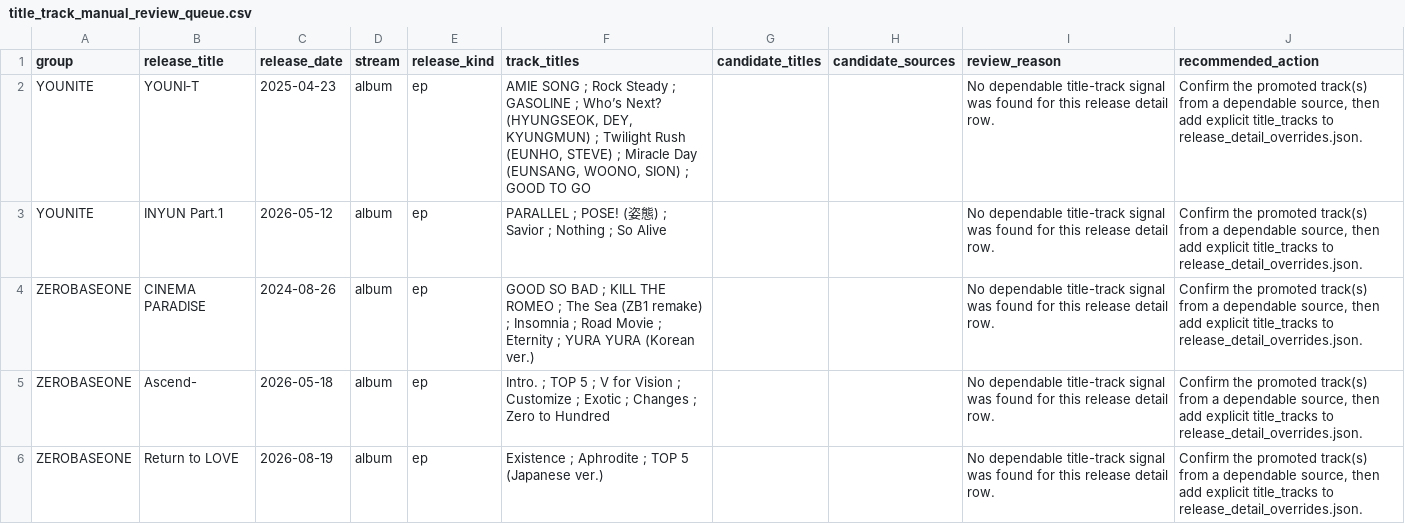
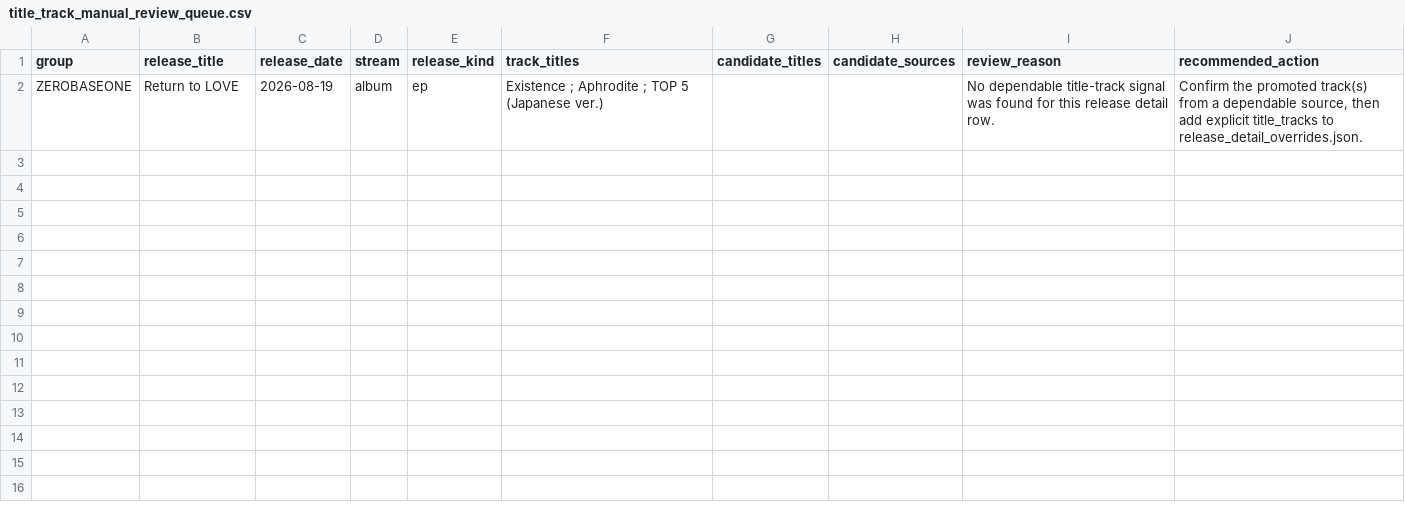
Before and after one commit to iAmSomething/idol-song-app, a CSV file: title_track_manual_review_queue.csv, drawn as a sheet.

```diff
--- a/title_track_manual_review_queue.csv
+++ b/title_track_manual_review_queue.csv
@@ -1,6 +1,2 @@
 group,release_title,release_date,stream,release_kind,track_titles,candidate_titles,candidate_sources,review_reason,recommended_action
-YOUNITE,YOUNI‐T,2025-04-23,album,ep,"AMIE SONG ; Rock Steady ; GASOLINE ; Who’s Next? (HYUNGSEOK, DEY, KYUNGMUN) ; Twilight Rush (EUNHO, STEVE) ; Miracle Day (EUNSANG, WOONO, SION) ; GOOD TO GO",,,No dependable title-track signal was found for this release detail row.,"Confirm the promoted track(s) from a dependable source, then add explicit title_tracks to release_detail_overrides.json."
-YOUNITE,INYUN Part.1,2026-05-12,album,ep,PARALLEL ; POSE! (姿態) ; Savior ; Nothing ; So Alive,,,No dependable title-track signal was found for this release detail row.,"Confirm the promoted track(s) from a dependable source, then add explicit title_tracks to release_detail_overrides.json."
-ZEROBASEONE,CINEMA PARADISE,2024-08-26,album,ep,GOOD SO BAD ; KILL THE ROMEO ; The Sea (ZB1 remake) ; Insomnia ; Road Movie ; Eternity ; YURA YURA (Korean ver.),,,No dependable title-track signal was found for this release detail row.,"Confirm the promoted track(s) from a dependable source, then add explicit title_tracks to release_detail_overrides.json."
-ZEROBASEONE,Ascend-,2026-05-18,album,ep,Intro. ; TOP 5 ; V for Vision ; Customize ; Exotic ; Changes ; Zero to Hundred,,,No dependable title-track signal was found for this release detail row.,"Confirm the promoted track(s) from a dependable source, then add explicit title_tracks to release_detail_overrides.json."
 ZEROBASEONE,Return to LOVE,2026-08-19,album,ep,Existence ; Aphrodite ; TOP 5 (Japanese ver.),,,No dependable title-track signal was found for this release detail row.,"Confirm the promoted track(s) from a dependable source, then add explicit title_tracks to release_detail_overrides.json."
```
Also changed, not shown: group_latest_release_since_2025-06-01_mb.csv, 28 other files.
